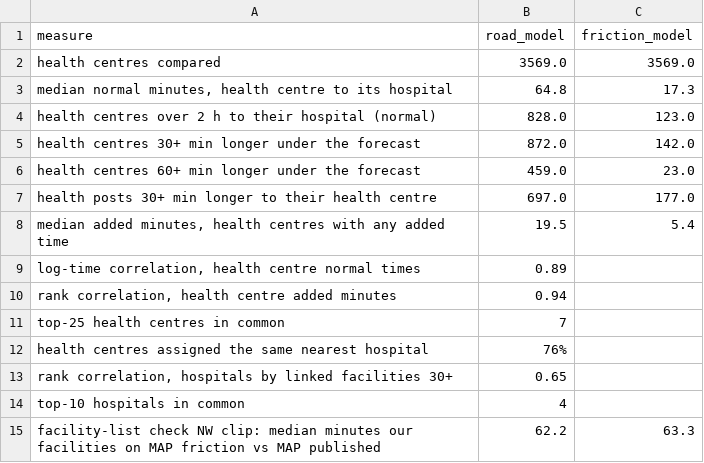
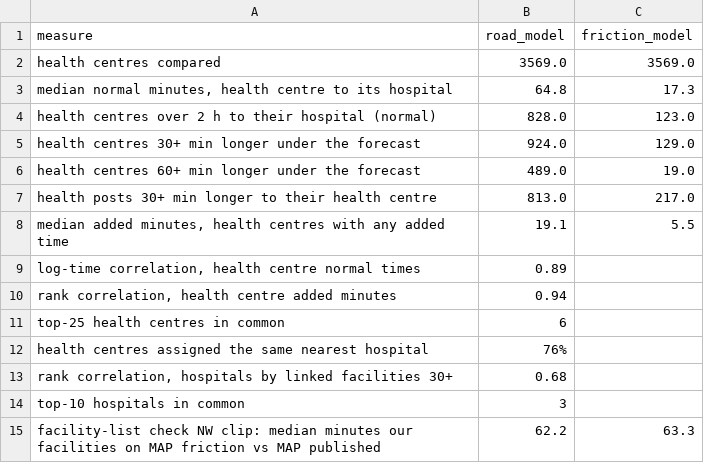
Before and after one commit to ASchroederCR/eth-health-access-roads, a CSV file: tables/eth_health_access_friction_summary_20261119.csv, drawn as a sheet.

```diff
--- a/tables/eth_health_access_friction_summary_20261119.csv
+++ b/tables/eth_health_access_friction_summary_20261119.csv
@@ -4,12 +4,12 @@ health centres compared,3569.0,3569.0
 health centres over 2 h to their hospital (normal),828.0,123.0
-health centres 30+ min longer under the forecast,872.0,142.0
-health centres 60+ min longer under the forecast,459.0,23.0
-health posts 30+ min longer to their health centre,697.0,177.0
-"median added minutes, health centres with any added time",19.5,5.4
+health centres 30+ min longer under the forecast,924.0,129.0
+health centres 60+ min longer under the forecast,489.0,19.0
+health posts 30+ min longer to their health centre,813.0,217.0
+"median added minutes, health centres with any added time",19.1,5.5
 "log-time correlation, health centre normal times",0.89,
 "rank correlation, health centre added minutes",0.94,
-top-25 health centres in common,7,
+top-25 health centres in common,6,
 health centres assigned the same nearest hospital,76%,
-"rank correlation, hospitals by linked facilities 30+",0.65,
-top-10 hospitals in common,4,
+"rank correlation, hospitals by linked facilities 30+",0.68,
+top-10 hospitals in common,3,
 facility-list check NW clip: median minutes our facilities on MAP friction vs MAP published,62.2,63.3
```
Also changed, not shown: tables/eth_health_access_top_20261119.csv, tables/eth_health_access_woreda_20261119.csv, 37 other files.
